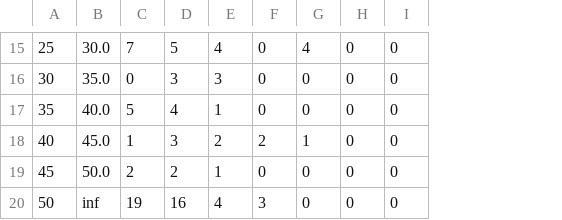
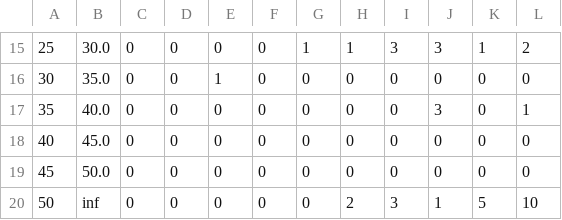
Before and after one commit to VOLANAJERS/all_volana, a CSV file: Volana/Prospectos/AnalisisProspectos/data/resultado_matriz_perdida_cosecha_propia_2024_01_04.csv, drawn as a sheet; only a part is shown, gaps mark what is left out; the diff covers the shown part only; the diff names each change by its address in the sheet, - before the commit and + after, or states it on an @@ line.

```diff
--- a/Volana/Prospectos/AnalisisProspectos/data/resultado_matriz_perdida_cosecha_propia_2024_01_04.csv
+++ b/Volana/Prospectos/AnalisisProspectos/data/resultado_matriz_perdida_cosecha_propia_2024_01_04.csv
+column J, rows 15-20: 3 | 0 | 3 | 0 | 0 | 1
+column K, rows 15-20: 1 | 0 | 0 | 0 | 0 | 5
+column L, rows 15-20: 2 | 0 | 1 | 0 | 0 | 10
-C15: 7
+C15: 0
-D15: 5
+D15: 0
-E15: 4
+E15: 0
-G15: 4
+G15: 1
-H15: 0
+H15: 1
-I15: 0
+I15: 3
-D16: 3
+D16: 0
-E16: 3
+E16: 1
-C17: 5
+C17: 0
-D17: 4
+D17: 0
-E17: 1
+E17: 0
-C18: 1
+C18: 0
-D18: 3
+D18: 0
-E18: 2
+E18: 0
-F18: 2
+F18: 0
-G18: 1
+G18: 0
-C19: 2
+C19: 0
-D19: 2
+D19: 0
-E19: 1
+E19: 0
-C20: 19
+C20: 0
-D20: 16
+D20: 0
-E20: 4
+E20: 0
-F20: 3
+F20: 0
-H20: 0
+H20: 2
-I20: 0
+I20: 3
```
Also changed, not shown: 28 edited cells elsewhere in this file, Volana/Prospectos/AnalisisProspectos/data/cosecha_esperada_vs_obtenida_2023_11_28.csv, 30 other files.
